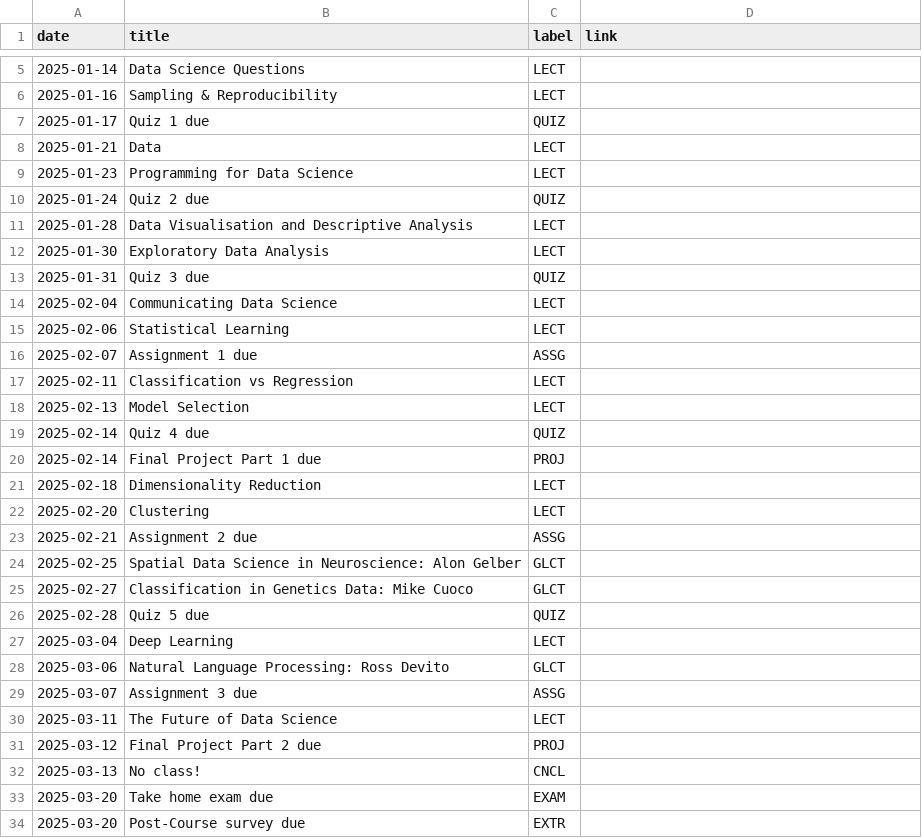
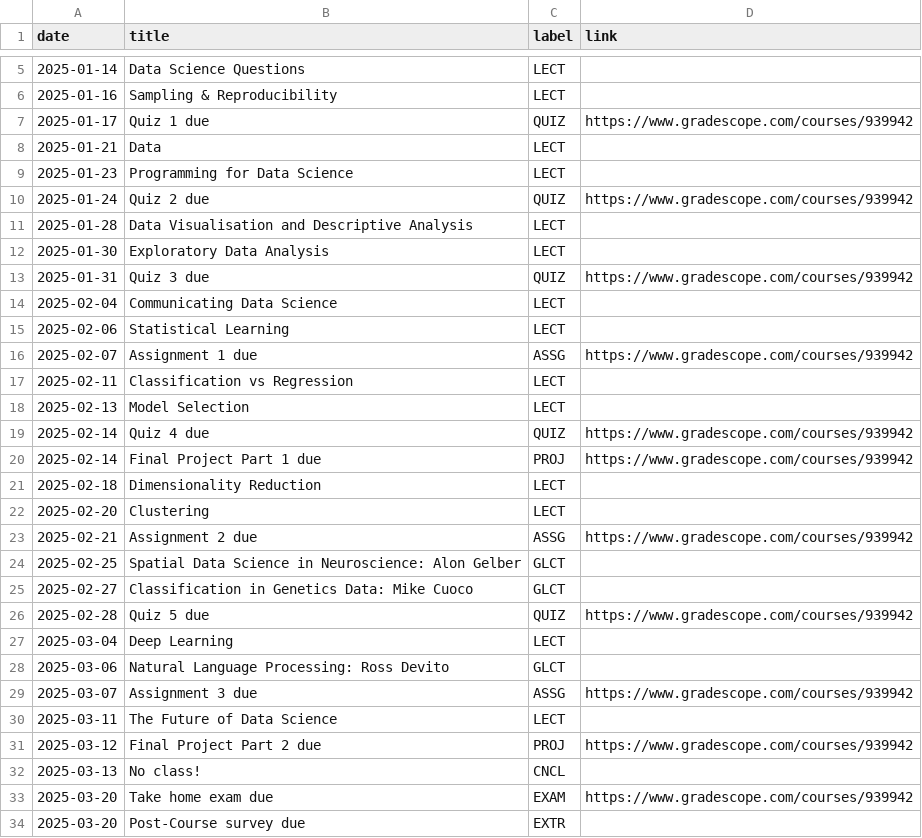
Before and after one commit to COGS9/ucsd-cogs9, a CSV file: _data/wi25/course_calendar.csv, drawn as a sheet; only a part is shown, gaps mark what is left out.

Commit message:
Update course_calendar.csv

```diff
--- a/_data/wi25/course_calendar.csv
+++ b/_data/wi25/course_calendar.csv
@@ -6,29 +6,29 @@ date,title,label,link
 2025-01-16,Sampling & Reproducibility,LECT,
-2025-01-17,Quiz 1 due,QUIZ,
+2025-01-17,Quiz 1 due,QUIZ,https://www.gradescope.com/courses/939942
 2025-01-21,Data,LECT,
 2025-01-23,Programming for Data Science,LECT,
-2025-01-24,Quiz 2 due,QUIZ,
+2025-01-24,Quiz 2 due,QUIZ,https://www.gradescope.com/courses/939942
 2025-01-28,Data Visualisation and Descriptive Analysis,LECT,
 2025-01-30,Exploratory Data Analysis,LECT,
-2025-01-31,Quiz 3 due,QUIZ,
+2025-01-31,Quiz 3 due,QUIZ,https://www.gradescope.com/courses/939942
 2025-02-04,Communicating Data Science,LECT,
 2025-02-06,Statistical Learning,LECT,
-2025-02-07,Assignment 1 due,ASSG,
+2025-02-07,Assignment 1 due,ASSG,https://www.gradescope.com/courses/939942
 2025-02-11,Classification vs Regression,LECT,
 2025-02-13,Model Selection,LECT,
-2025-02-14,Quiz 4 due,QUIZ,
-2025-02-14,Final Project Part 1 due,PROJ,
+2025-02-14,Quiz 4 due,QUIZ,https://www.gradescope.com/courses/939942
+2025-02-14,Final Project Part 1 due,PROJ,https://www.gradescope.com/courses/939942
 2025-02-18,Dimensionality Reduction,LECT,
 2025-02-20,Clustering,LECT,
-2025-02-21,Assignment 2 due,ASSG,
+2025-02-21,Assignment 2 due,ASSG,https://www.gradescope.com/courses/939942
 2025-02-25,Spatial Data Science in Neuroscience: Alon Gelber,GLCT,
 2025-02-27,Classification in Genetics Data: Mike Cuoco,GLCT,
-2025-02-28,Quiz 5 due,QUIZ,
+2025-02-28,Quiz 5 due,QUIZ,https://www.gradescope.com/courses/939942
 2025-03-04,Deep Learning,LECT,
 2025-03-06,Natural Language Processing: Ross Devito,GLCT,
-2025-03-07,Assignment 3 due,ASSG,
+2025-03-07,Assignment 3 due,ASSG,https://www.gradescope.com/courses/939942
 2025-03-11,The Future of Data Science,LECT,
-2025-03-12,Final Project Part 2 due,PROJ,
+2025-03-12,Final Project Part 2 due,PROJ,https://www.gradescope.com/courses/939942
 2025-03-13,No class!,CNCL,
-2025-03-20,Take home exam due,EXAM,
+2025-03-20,Take home exam due,EXAM,https://www.gradescope.com/courses/939942
 2025-03-20,Post-Course survey due,EXTR,
```
